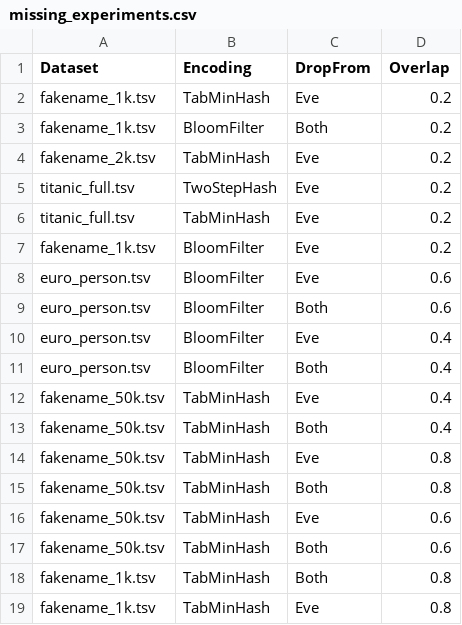
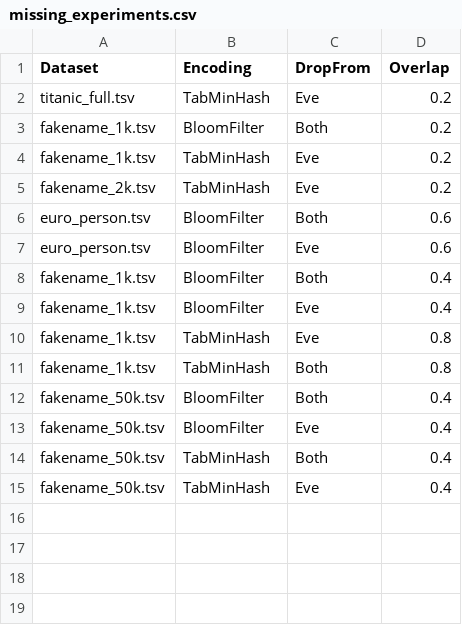
Before and after one commit to marcelmildenberger/dataset-extension-attack, a CSV file: missing_experiments.csv, drawn as a sheet.

```diff
--- a/missing_experiments.csv
+++ b/missing_experiments.csv
@@ -1,19 +1,15 @@
 Dataset,Encoding,DropFrom,Overlap
+titanic_full.tsv,TabMinHash,Eve,0.2
+fakename_1k.tsv,BloomFilter,Both,0.2
 fakename_1k.tsv,TabMinHash,Eve,0.2
-fakename_1k.tsv,BloomFilter,Both,0.2
 fakename_2k.tsv,TabMinHash,Eve,0.2
-titanic_full.tsv,TwoStepHash,Eve,0.2
-titanic_full.tsv,TabMinHash,Eve,0.2
-fakename_1k.tsv,BloomFilter,Eve,0.2
+euro_person.tsv,BloomFilter,Both,0.6
 euro_person.tsv,BloomFilter,Eve,0.6
-euro_person.tsv,BloomFilter,Both,0.6
-euro_person.tsv,BloomFilter,Eve,0.4
-euro_person.tsv,BloomFilter,Both,0.4
+fakename_1k.tsv,BloomFilter,Both,0.4
+fakename_1k.tsv,BloomFilter,Eve,0.4
+fakename_1k.tsv,TabMinHash,Eve,0.8
+fakename_1k.tsv,TabMinHash,Both,0.8
+fakename_50k.tsv,BloomFilter,Both,0.4
+fakename_50k.tsv,BloomFilter,Eve,0.4
+fakename_50k.tsv,TabMinHash,Both,0.4
 fakename_50k.tsv,TabMinHash,Eve,0.4
-fakename_50k.tsv,TabMinHash,Both,0.4
-fakename_50k.tsv,TabMinHash,Eve,0.8
-fakename_50k.tsv,TabMinHash,Both,0.8
-fakename_50k.tsv,TabMinHash,Eve,0.6
-fakename_50k.tsv,TabMinHash,Both,0.6
-fakename_1k.tsv,TabMinHash,Both,0.8
-fakename_1k.tsv,TabMinHash,Eve,0.8
```
Also changed, not shown: 1 other file.
